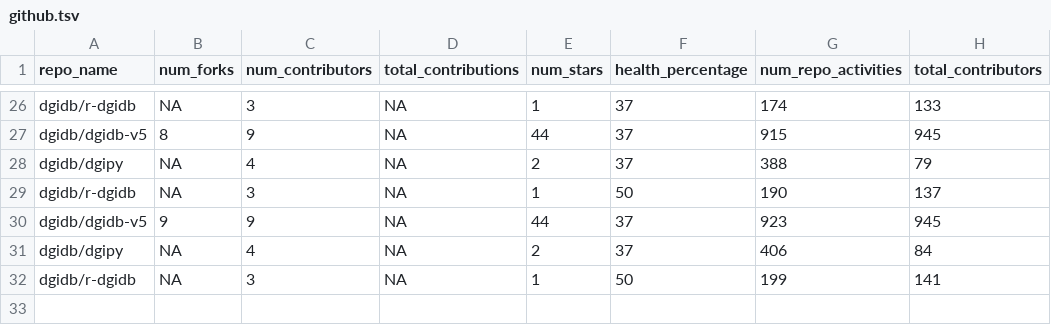
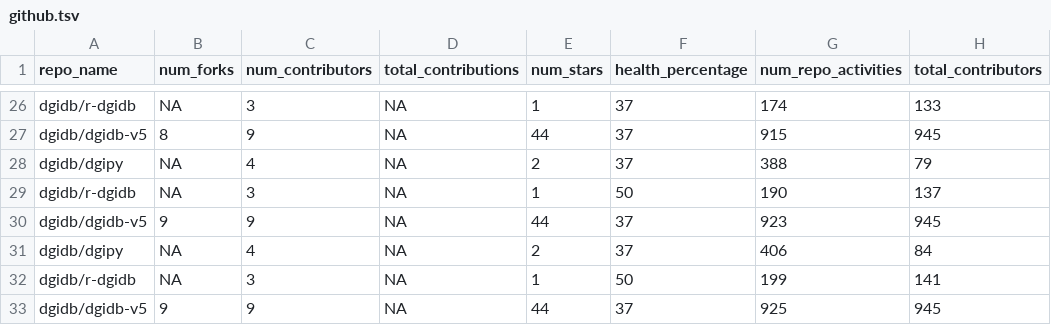
Before and after one commit to acoffman/dgidb-metricminer, a TSV file: metricminer_data/github/github.tsv, drawn as a sheet; only a part is shown, gaps mark what is left out.

```diff
--- a/metricminer_data/github/github.tsv
+++ b/metricminer_data/github/github.tsv
@@ -32 +32,2 @@ dgidb/dgipy	NA	4	NA	2	37	406	84
 dgidb/r-dgidb	NA	3	NA	1	50	199	141
+dgidb/dgidb-v5	9	9	NA	44	37	925	945
```
Also changed, not shown: metricminer_data/github/github_timecourse.tsv.
